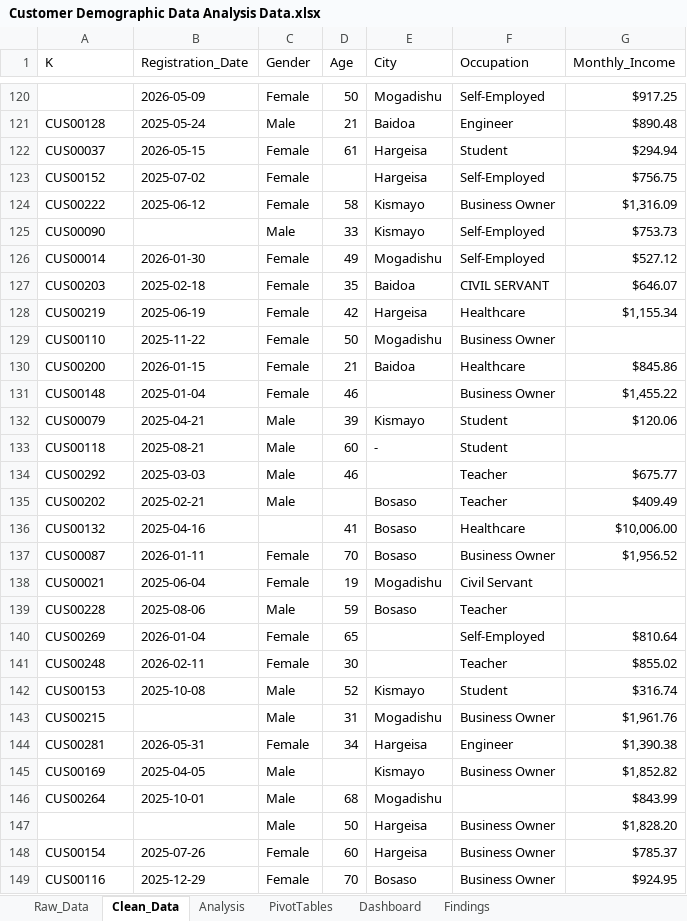
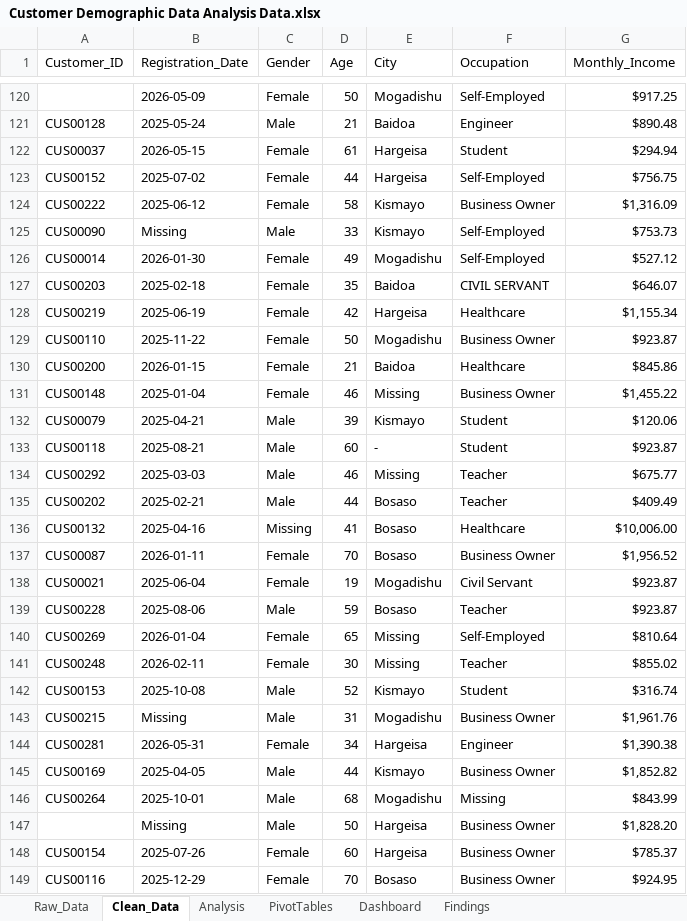
Before and after one commit to Faysal-Maxamed/Data-Analytics-Course, an Excel workbook: Practical Excel Data Analytics Project/Customer Demographic Data Analysis Data.xlsx, sheet Clean_Data, drawn as a sheet; only a part is shown, gaps mark what is left out; values as stored, in another font and other column widths than the file's, no cell formats; conditional formats not drawn; the diff covers the shown part only; the diff names each change by its address in the sheet, - before the commit and + after, or states it on an @@ line.

Commit message:
..

```diff
--- a/Practical Excel Data Analytics Project/Customer Demographic Data Analysis Data.xlsx (sheet Clean_Data)
+++ b/Practical Excel Data Analytics Project/Customer Demographic Data Analysis Data.xlsx (sheet Clean_Data)
-A1: K
+A1: Customer_ID
-D123 (Age): (empty)
+D123 (Age): 44
-B125 (Registration_Date): (empty)
+B125 (Registration_Date): Missing
-G129 (Monthly_Income): (empty)
+G129 (Monthly_Income): $923.87
-E131 (City): (empty)
+E131 (City): Missing
-G133 (Monthly_Income): (empty)
+G133 (Monthly_Income): $923.87
-E134 (City): (empty)
+E134 (City): Missing
-D135 (Age): (empty)
+D135 (Age): 44
-C136 (Gender): (empty)
+C136 (Gender): Missing
-G138:G139 (Monthly_Income): (empty)
+G138:G139 (Monthly_Income): $923.87
-E140:E141 (City): (empty)
+E140:E141 (City): Missing
-B143 (Registration_Date): (empty)
+B143 (Registration_Date): Missing
-D145 (Age): (empty)
+D145 (Age): 44
-F146 (Occupation): (empty)
+F146 (Occupation): Missing
-B147 (Registration_Date): (empty)
+B147 (Registration_Date): Missing
```
Also changed, not shown: 1 removed row and 87 edited cells elsewhere in this sheet, cell formats.
